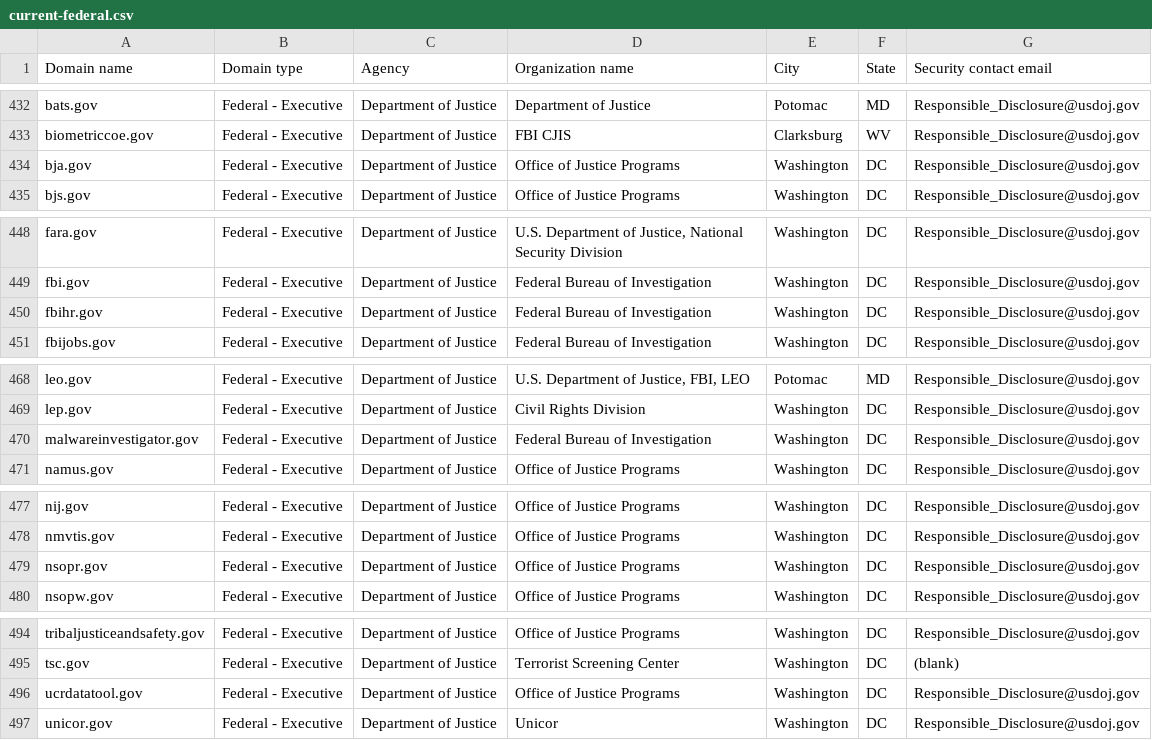
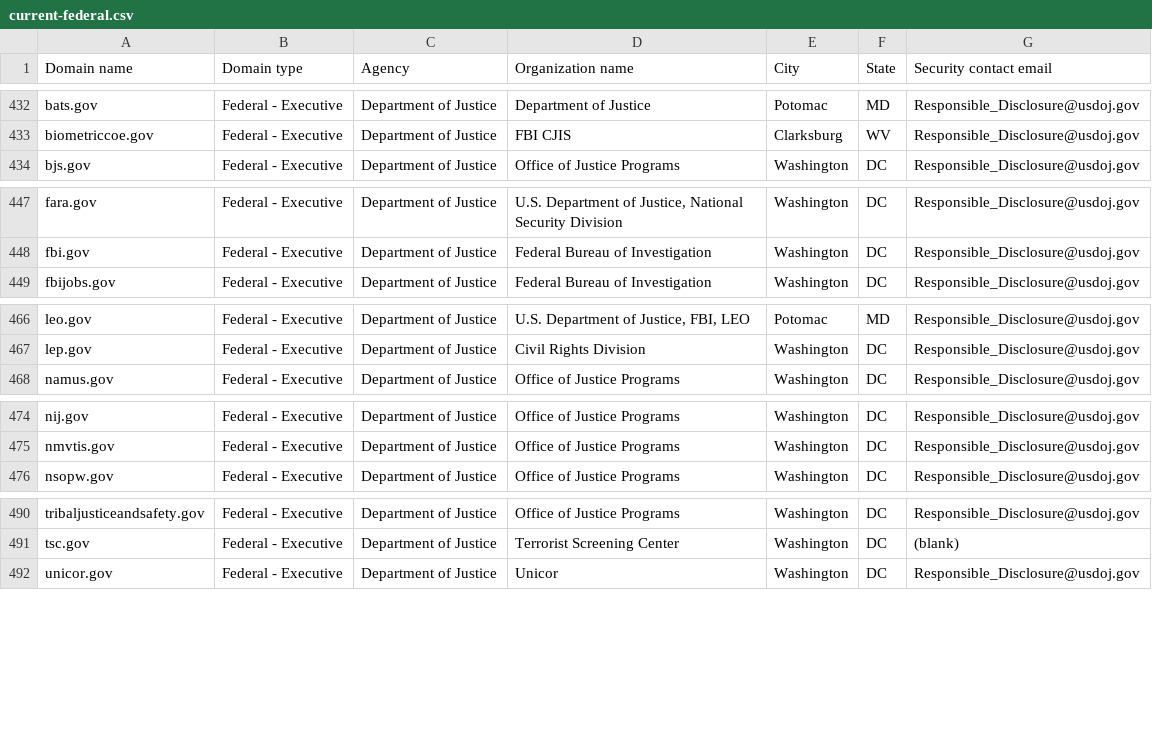
Before and after one commit to zandercymatics/dotgov-data, a CSV file: current-federal.csv, drawn as a sheet; only a part is shown, gaps mark what is left out; the diff covers the shown part only; the diff names each change by its address in the sheet, - before the commit and + after, or states it on an @@ line.

Commit message:
Flat: latest data (2025-08-02T06:39:11.179Z) {   "date": "2025-08-02T06:39:11.179Z",   "files": [     {       "name": "current-federal.csv",       "deltaBytes": -651,       "source": "https://manage.get.gov/api/v1/get-report/current-federal"     },     {       "name": "current-full.csv",       "deltaBytes": 305,       "source": "https://manage.get.gov/api/v1/get-report/current-full"     }   ] }

```diff
--- a/current-federal.csv
+++ b/current-federal.csv
-row 434: bja.gov | Federal - Executive | Department of Justice | Office of Justice Programs | Washington | DC | Responsible_Disclosure@usdoj.gov
-row 450: fbihr.gov | Federal - Executive | Department of Justice | Federal Bureau of Investigation | Washington | DC | Responsible_Disclosure@usdoj.gov
-row 470: malwareinvestigator.gov | Federal - Executive | Department of Justice | Federal Bureau of Investigation | Washington | DC | Responsible_Disclosure@usdoj.gov
-row 479: nsopr.gov | Federal - Executive | Department of Justice | Office of Justice Programs | Washington | DC | Responsible_Disclosure@usdoj.gov
-row 496: ucrdatatool.gov | Federal - Executive | Department of Justice | Office of Justice Programs | Washington | DC | Responsible_Disclosure@usdoj.gov
```
Also changed, not shown: 2 edited cells elsewhere in this file, 1 other file.
